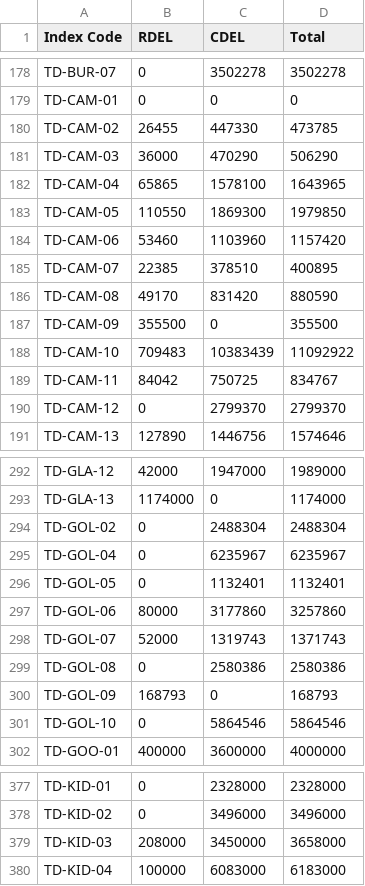
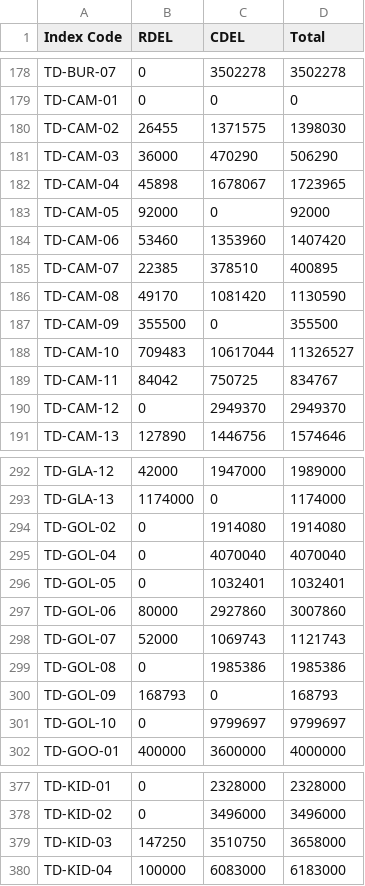
Before and after one commit to communitiesuk/funding-service-design-post-award-data-store, a CSV file: data_store/validation/towns_fund/fund_specific_validation/resources/TF-grant-awarded.csv, drawn as a sheet; only a part is shown, gaps mark what is left out; the diff covers the shown part only.

```diff
--- a/data_store/validation/towns_fund/fund_specific_validation/resources/TF-grant-awarded.csv
+++ b/data_store/validation/towns_fund/fund_specific_validation/resources/TF-grant-awarded.csv
@@ -179,13 +179,13 @@ TD-BUR-07,0,3502278,3502278
 TD-CAM-01,0,0,0
-TD-CAM-02,26455,447330,473785
+TD-CAM-02,26455,1371575,1398030
 TD-CAM-03,36000,470290,506290
-TD-CAM-04,65865,1578100,1643965
-TD-CAM-05,110550,1869300,1979850
-TD-CAM-06,53460,1103960,1157420
+TD-CAM-04,45898,1678067,1723965
+TD-CAM-05,92000,0,92000
+TD-CAM-06,53460,1353960,1407420
 TD-CAM-07,22385,378510,400895
-TD-CAM-08,49170,831420,880590
+TD-CAM-08,49170,1081420,1130590
 TD-CAM-09,355500,0,355500
-TD-CAM-10,709483,10383439,11092922
+TD-CAM-10,709483,10617044,11326527
 TD-CAM-11,84042,750725,834767
-TD-CAM-12,0,2799370,2799370
+TD-CAM-12,0,2949370,2949370
 TD-CAM-13,127890,1446756,1574646
@@ -293,10 +293,10 @@ TD-GLA-12,42000,1947000,1989000
 TD-GLA-13,1174000,0,1174000
-TD-GOL-02,0,2488304,2488304
-TD-GOL-04,0,6235967,6235967
-TD-GOL-05,0,1132401,1132401
-TD-GOL-06,80000,3177860,3257860
-TD-GOL-07,52000,1319743,1371743
-TD-GOL-08,0,2580386,2580386
+TD-GOL-02,0,1914080,1914080
+TD-GOL-04,0,4070040,4070040
+TD-GOL-05,0,1032401,1032401
+TD-GOL-06,80000,2927860,3007860
+TD-GOL-07,52000,1069743,1121743
+TD-GOL-08,0,1985386,1985386
 TD-GOL-09,168793,0,168793
-TD-GOL-10,0,5864546,5864546
+TD-GOL-10,0,9799697,9799697
 TD-GOO-01,400000,3600000,4000000
@@ -378,3 +378,3 @@ TD-KID-01,0,2328000,2328000
 TD-KID-02,0,3496000,3496000
-TD-KID-03,208000,3450000,3658000
+TD-KID-03,147250,3510750,3658000
 TD-KID-04,100000,6083000,6183000
```
Also changed, not shown: 4 added rows and 108 edited cells elsewhere in this file.
